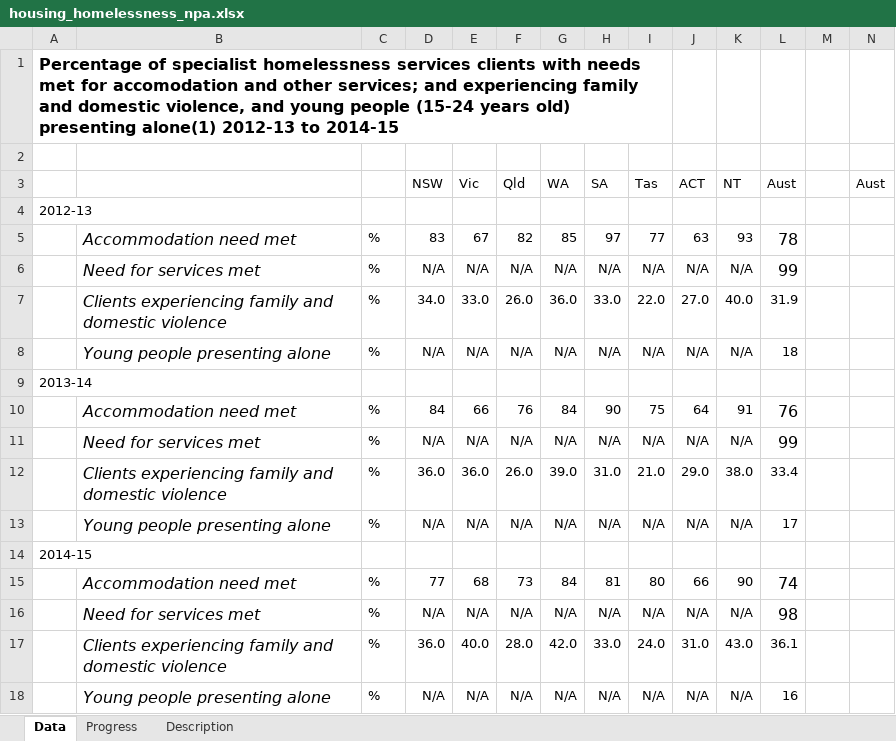
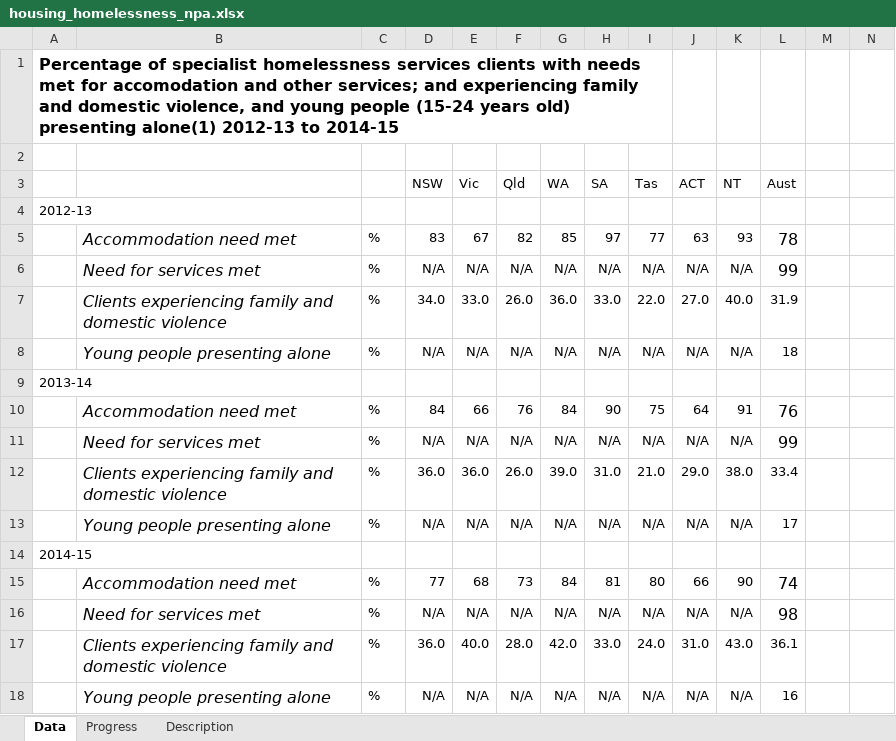
Before and after one commit to NICTA/openboard, an Excel workbook: dashboard_loader/housing_homelessness_npa_uploader/housing_homelessness_npa.xlsx, sheet Data, drawn as a sheet; values as stored, in another font and other column widths than the file's, no borders; the diff names each change by its address in the sheet, - before the commit and + after, or states it on an @@ line.

```diff
--- a/dashboard_loader/housing_homelessness_npa_uploader/housing_homelessness_npa.xlsx (sheet Data)
+++ b/dashboard_loader/housing_homelessness_npa_uploader/housing_homelessness_npa.xlsx (sheet Data)
-N3: Aust
+N3: (empty)
```
Also changed, not shown: sheet Progress, sheet Description, 7 other files.
